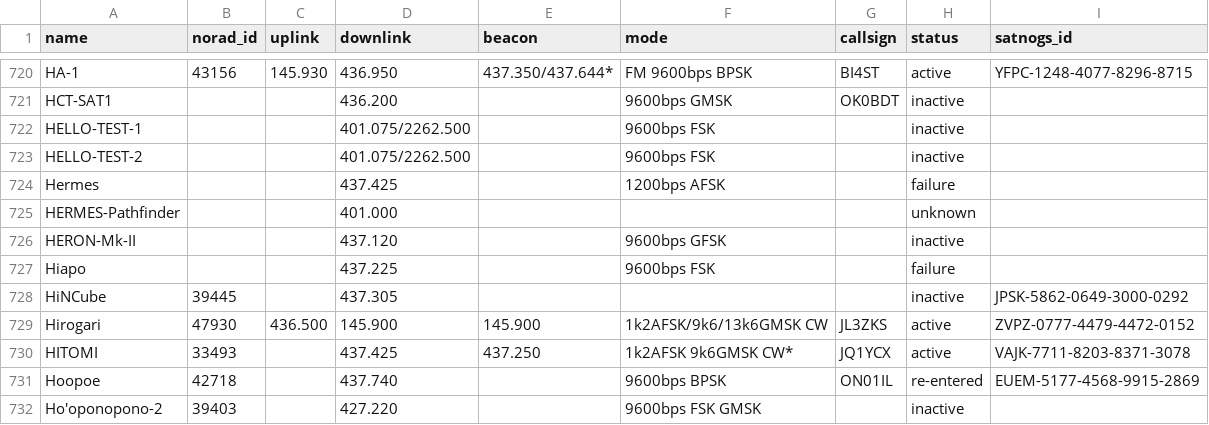
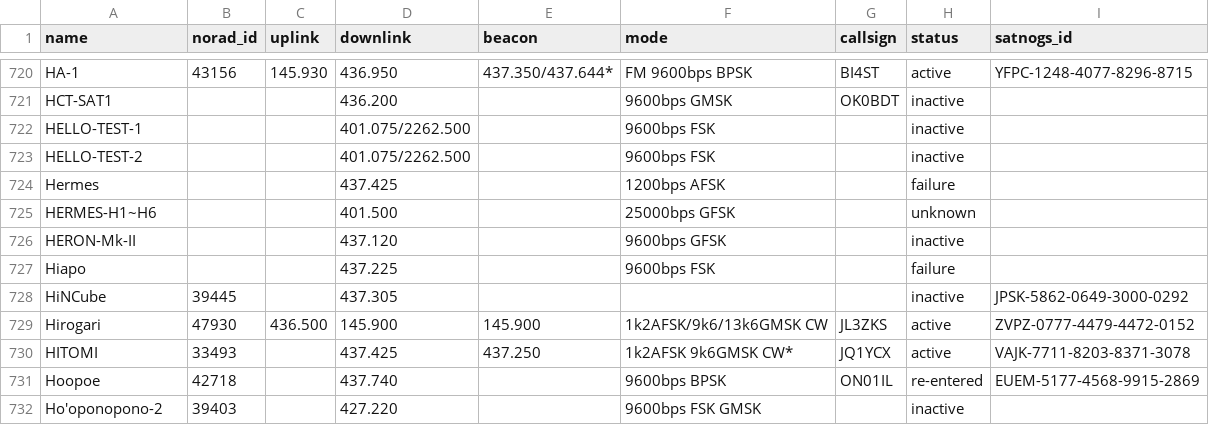
Before and after one commit to palewire/amateur-satellite-database, a CSV file: data/amsat-all-frequencies.csv, drawn as a sheet; only a part is shown, gaps mark what is left out; removed rows and columns are numbered as before the commit, all else as after; the diff names each change by its address in the sheet, - before the commit and + after, or states it on an @@ line.

```diff
--- a/data/amsat-all-frequencies.csv
+++ b/data/amsat-all-frequencies.csv
-row 725: HERMES-Pathfinder |  |  | 401.000 |  |  |  | unknown
+row 725: HERMES-H1~H6 |  |  | 401.500 |  | 25000bps GFSK |  | unknown
```
Also changed, not shown: data/satnogs.csv, 2 other files.
